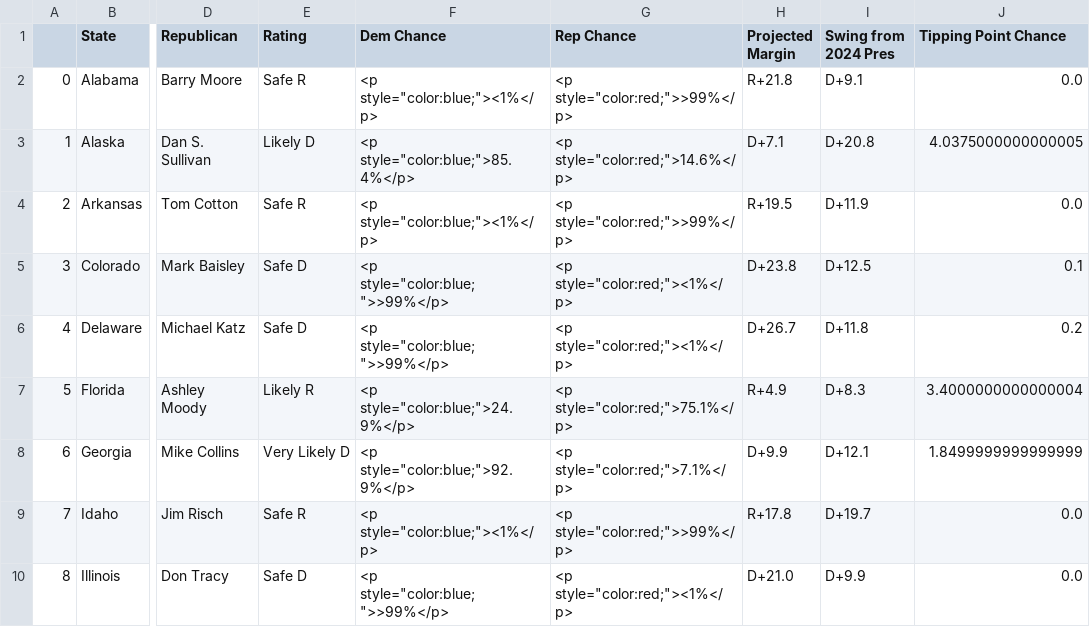
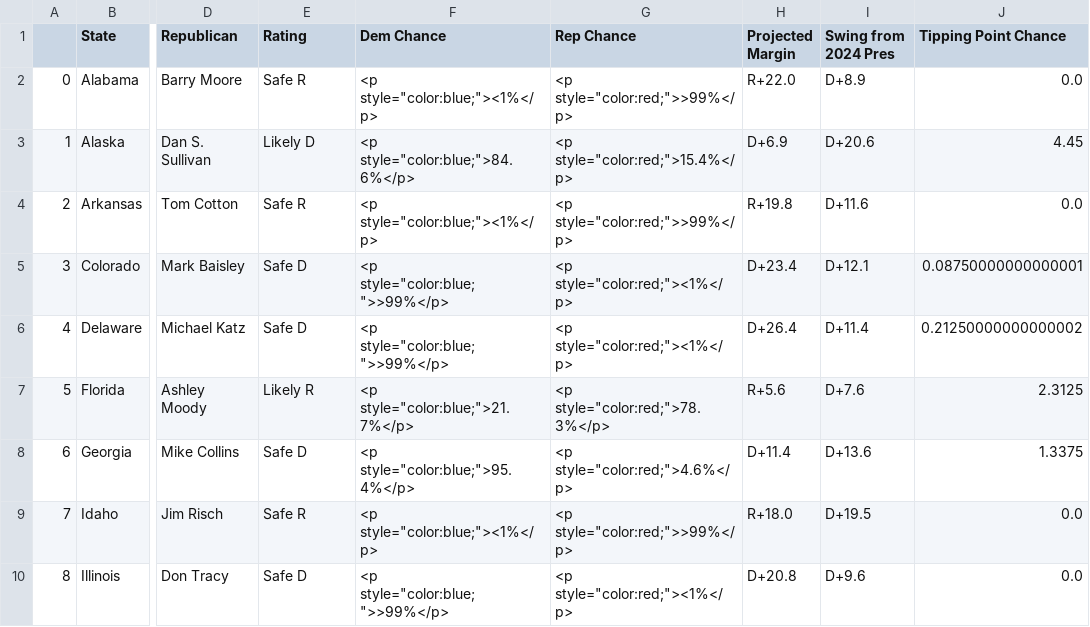
Before and after one commit to Hackquantumcpp/snoutcounter-midterms-2026-model, a CSV file: prediction/senate/display_data/table_display_data.csv, drawn as a sheet; only a part is shown, gaps mark what is left out; the diff covers the shown part only; the diff names each change by its address in the sheet, - before the commit and + after, or states it on an @@ line.

```diff
--- a/prediction/senate/display_data/table_display_data.csv
+++ b/prediction/senate/display_data/table_display_data.csv
-H2 (Projected Margin): R+21.8
+H2 (Projected Margin): R+22.0
-I2 (Swing from 2024 Pres): D+9.1
+I2 (Swing from 2024 Pres): D+8.9
-F3 (Dem Chance): <p style="color:blue;">85.4%</p>
+F3 (Dem Chance): <p style="color:blue;">84.6%</p>
-G3 (Rep Chance): <p style="color:red;">14.6%</p>
+G3 (Rep Chance): <p style="color:red;">15.4%</p>
-H3 (Projected Margin): D+7.1
+H3 (Projected Margin): D+6.9
-I3 (Swing from 2024 Pres): D+20.8
+I3 (Swing from 2024 Pres): D+20.6
-J3 (Tipping Point Chance): 4.0375000000000005
+J3 (Tipping Point Chance): 4.45
-H4 (Projected Margin): R+19.5
+H4 (Projected Margin): R+19.8
-I4 (Swing from 2024 Pres): D+11.9
+I4 (Swing from 2024 Pres): D+11.6
-H5 (Projected Margin): D+23.8
+H5 (Projected Margin): D+23.4
-I5 (Swing from 2024 Pres): D+12.5
+I5 (Swing from 2024 Pres): D+12.1
-J5 (Tipping Point Chance): 0.1
+J5 (Tipping Point Chance): 0.08750000000000001
-H6 (Projected Margin): D+26.7
+H6 (Projected Margin): D+26.4
-I6 (Swing from 2024 Pres): D+11.8
+I6 (Swing from 2024 Pres): D+11.4
-J6 (Tipping Point Chance): 0.2
+J6 (Tipping Point Chance): 0.21250000000000002
-F7 (Dem Chance): <p style="color:blue;">24.9%</p>
+F7 (Dem Chance): <p style="color:blue;">21.7%</p>
-G7 (Rep Chance): <p style="color:red;">75.1%</p>
+G7 (Rep Chance): <p style="color:red;">78.3%</p>
-H7 (Projected Margin): R+4.9
+H7 (Projected Margin): R+5.6
-I7 (Swing from 2024 Pres): D+8.3
+I7 (Swing from 2024 Pres): D+7.6
-J7 (Tipping Point Chance): 3.4000000000000004
+J7 (Tipping Point Chance): 2.3125
-E8 (Rating): Very Likely D
+E8 (Rating): Safe D
-F8 (Dem Chance): <p style="color:blue;">92.9%</p>
+F8 (Dem Chance): <p style="color:blue;">95.4%</p>
-G8 (Rep Chance): <p style="color:red;">7.1%</p>
+G8 (Rep Chance): <p style="color:red;">4.6%</p>
-H8 (Projected Margin): D+9.9
+H8 (Projected Margin): D+11.4
-I8 (Swing from 2024 Pres): D+12.1
+I8 (Swing from 2024 Pres): D+13.6
-J8 (Tipping Point Chance): 1.8499999999999999
+J8 (Tipping Point Chance): 1.3375
-H9 (Projected Margin): R+17.8
+H9 (Projected Margin): R+18.0
-I9 (Swing from 2024 Pres): D+19.7
+I9 (Swing from 2024 Pres): D+19.5
-H10 (Projected Margin): D+21.0
+H10 (Projected Margin): D+20.8
-I10 (Swing from 2024 Pres): D+9.9
+I10 (Swing from 2024 Pres): D+9.6
```
Also changed, not shown: 102 edited cells elsewhere in this file, model_output/senate_predictions.csv, prediction/senate/display_data/all_data.csv, 17 other files.
